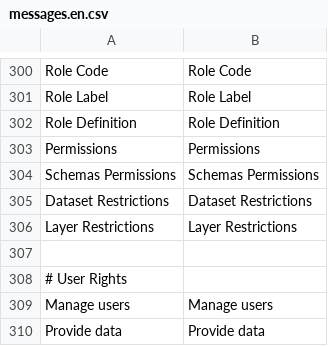
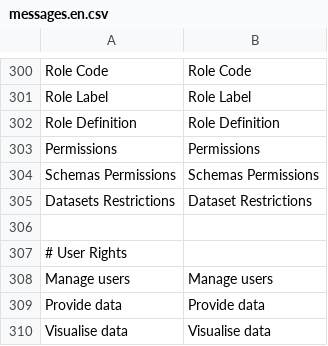
Before and after one commit to IGNF/ogam, a CSV file: website/htdocs/server/ogamServer/src/Ign/Bundle/OGAMBundle/Resources/translations/messages.en.csv, drawn as a sheet; only a part is shown, gaps mark what is left out; the shorter side is filled out with more unchanged rows.

```diff
--- a/website/htdocs/server/ogamServer/src/Ign/Bundle/OGAMBundle/Resources/translations/messages.en.csv
+++ b/website/htdocs/server/ogamServer/src/Ign/Bundle/OGAMBundle/Resources/translations/messages.en.csv
@@ -304,4 +304,3 @@ Permissions;Permissions
 Schemas Permissions;Schemas Permissions
-Dataset Restrictions;Dataset Restrictions
-Layer Restrictions;Layer Restrictions
+Datasets Restrictions;Dataset Restrictions
 
```
Also changed, not shown: website/htdocs/server/ogamServer/src/Ign/Bundle/OGAMBundle/Resources/translations/messages.fr.csv, 6 other files.
